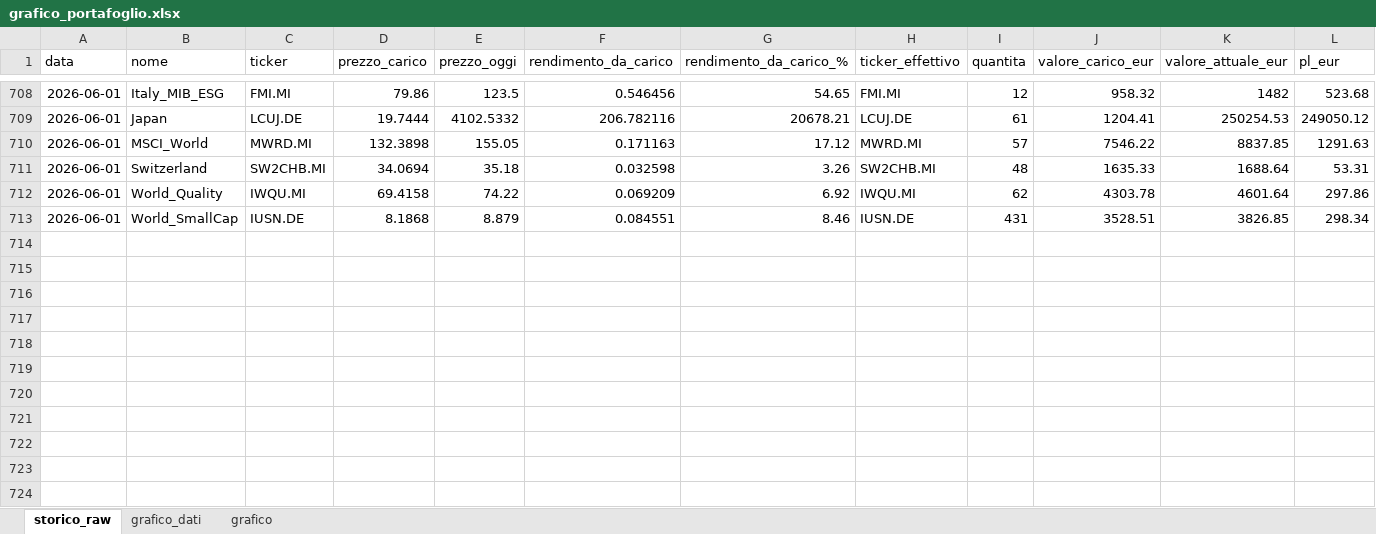
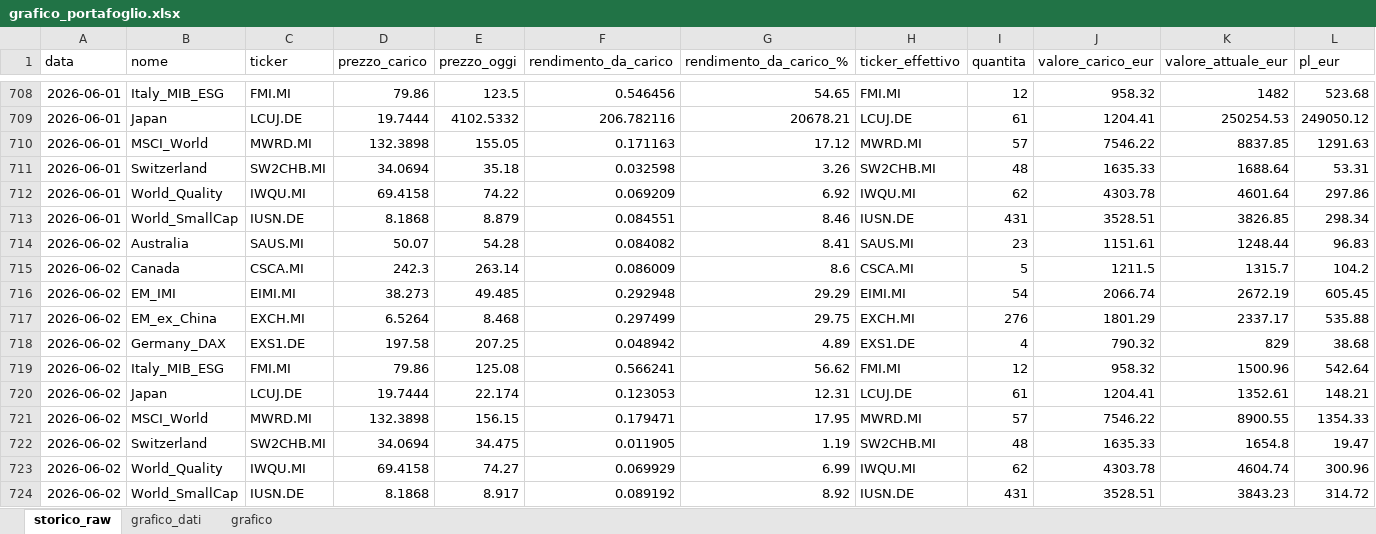
Before and after one commit to infozero1/etf-tracker, an Excel workbook: grafico_portafoglio.xlsx, sheet storico_raw, drawn as a sheet; only a part is shown, gaps mark what is left out; values as stored, in another font and other column widths than the file's, no borders; rows hold the shown columns only; the diff names each change by its address in the sheet, - before the commit and + after, or states it on an @@ line.

```diff
--- a/grafico_portafoglio.xlsx (sheet storico_raw)
+++ b/grafico_portafoglio.xlsx (sheet storico_raw)
+row 714: 2026-06-02 | Australia | SAUS.MI | 50.07 | 54.28 | 0.084082 | 8.41 | SAUS.MI | 23 | 1151.61 | 1248.44 | 96.83
+row 715: 2026-06-02 | Canada | CSCA.MI | 242.3 | 263.14 | 0.086009 | 8.6 | CSCA.MI | 5 | 1211.5 | 1315.7 | 104.2
+row 716: 2026-06-02 | EM_IMI | EIMI.MI | 38.273 | 49.485 | 0.292948 | 29.29 | EIMI.MI | 54 | 2066.74 | 2672.19 | 605.45
+row 717: 2026-06-02 | EM_ex_China | EXCH.MI | 6.5264 | 8.468 | 0.297499 | 29.75 | EXCH.MI | 276 | 1801.29 | 2337.17 | 535.88
+row 718: 2026-06-02 | Germany_DAX | EXS1.DE | 197.58 | 207.25 | 0.048942 | 4.89 | EXS1.DE | 4 | 790.32 | 829 | 38.68
+row 719: 2026-06-02 | Italy_MIB_ESG | FMI.MI | 79.86 | 125.08 | 0.566241 | 56.62 | FMI.MI | 12 | 958.32 | 1500.96 | 542.64
+row 720: 2026-06-02 | Japan | LCUJ.DE | 19.7444 | 22.174 | 0.123053 | 12.31 | LCUJ.DE | 61 | 1204.41 | 1352.61 | 148.21
+row 721: 2026-06-02 | MSCI_World | MWRD.MI | 132.3898 | 156.15 | 0.179471 | 17.95 | MWRD.MI | 57 | 7546.22 | 8900.55 | 1354.33
+row 722: 2026-06-02 | Switzerland | SW2CHB.MI | 34.0694 | 34.475 | 0.011905 | 1.19 | SW2CHB.MI | 48 | 1635.33 | 1654.8 | 19.47
+row 723: 2026-06-02 | World_Quality | IWQU.MI | 69.4158 | 74.27 | 0.069929 | 6.99 | IWQU.MI | 62 | 4303.78 | 4604.74 | 300.96
+row 724: 2026-06-02 | World_SmallCap | IUSN.DE | 8.1868 | 8.917 | 0.089192 | 8.92 | IUSN.DE | 431 | 3528.51 | 3843.23 | 314.72
```
Also changed, not shown: sheet grafico_dati, charts or pictures, 1 other file.
